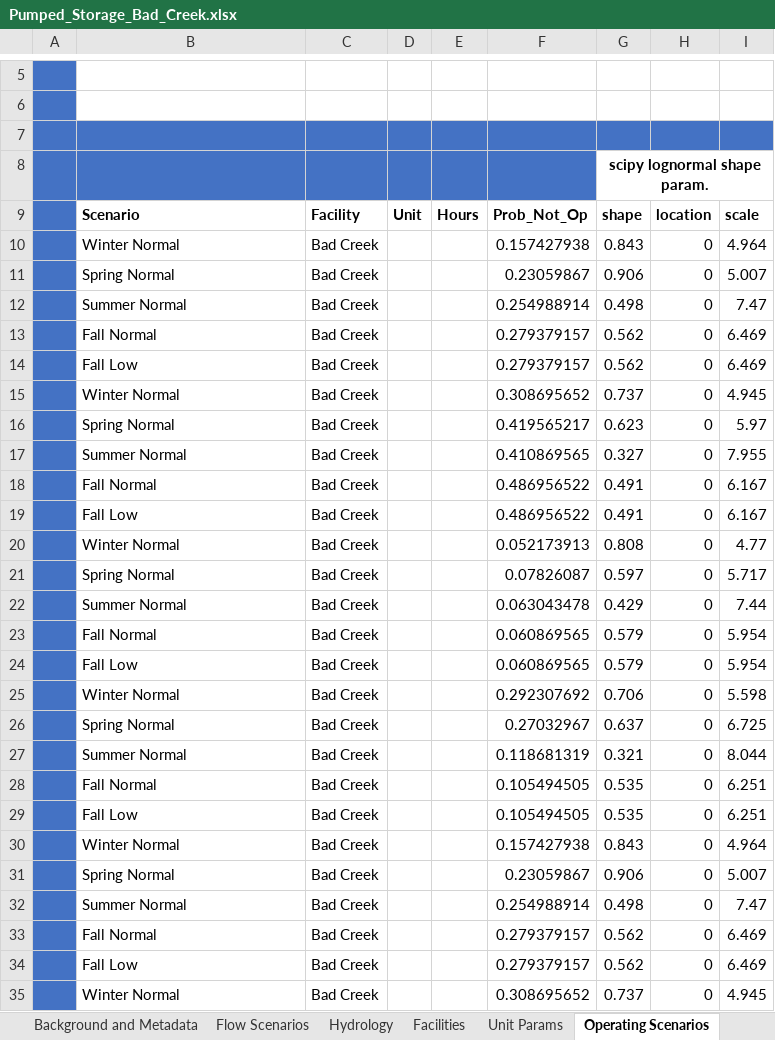
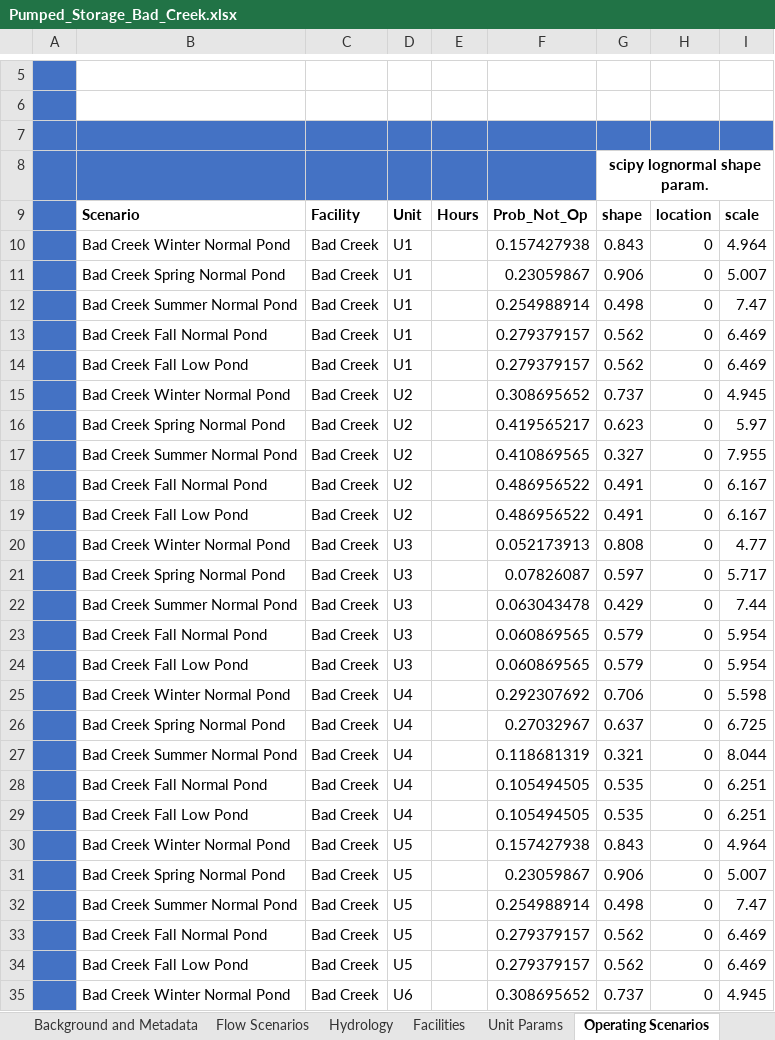
Before and after one commit to knebiolo/stryke, an Excel workbook: Spreadsheet Interface/Examples/Pumped_Storage_Bad_Creek.xlsx, sheet Operating Scenarios, drawn as a sheet; only a part is shown, gaps mark what is left out; values as stored, in another font and other column widths than the file's, no borders; the diff covers the shown part only; the diff names each change by its address in the sheet, - before the commit and + after, or states it on an @@ line.

```diff
--- a/Spreadsheet Interface/Examples/Pumped_Storage_Bad_Creek.xlsx (sheet Operating Scenarios)
+++ b/Spreadsheet Interface/Examples/Pumped_Storage_Bad_Creek.xlsx (sheet Operating Scenarios)
-B10: Winter Normal
+B10: Bad Creek Winter Normal Pond
-D10:D14: (empty)
+D10:D14: U1
-B11: Spring Normal
+B11: Bad Creek Spring Normal Pond
-B12: Summer Normal
+B12: Bad Creek Summer Normal Pond
-B13: Fall Normal
+B13: Bad Creek Fall Normal Pond
-B14: Fall Low
+B14: Bad Creek Fall Low Pond
-B15: Winter Normal
+B15: Bad Creek Winter Normal Pond
-D15:D19: (empty)
+D15:D19: U2
-B16: Spring Normal
+B16: Bad Creek Spring Normal Pond
-B17: Summer Normal
+B17: Bad Creek Summer Normal Pond
-B18: Fall Normal
+B18: Bad Creek Fall Normal Pond
-B19: Fall Low
+B19: Bad Creek Fall Low Pond
-B20: Winter Normal
+B20: Bad Creek Winter Normal Pond
-D20:D24: (empty)
+D20:D24: U3
-B21: Spring Normal
+B21: Bad Creek Spring Normal Pond
-B22: Summer Normal
+B22: Bad Creek Summer Normal Pond
-B23: Fall Normal
+B23: Bad Creek Fall Normal Pond
-B24: Fall Low
+B24: Bad Creek Fall Low Pond
-B25: Winter Normal
+B25: Bad Creek Winter Normal Pond
-D25:D29: (empty)
+D25:D29: U4
-B26: Spring Normal
+B26: Bad Creek Spring Normal Pond
-B27: Summer Normal
+B27: Bad Creek Summer Normal Pond
-B28: Fall Normal
+B28: Bad Creek Fall Normal Pond
-B29: Fall Low
+B29: Bad Creek Fall Low Pond
-B30: Winter Normal
+B30: Bad Creek Winter Normal Pond
-D30:D34: (empty)
+D30:D34: U5
-B31: Spring Normal
+B31: Bad Creek Spring Normal Pond
-B32: Summer Normal
+B32: Bad Creek Summer Normal Pond
-B33: Fall Normal
+B33: Bad Creek Fall Normal Pond
-B34: Fall Low
+B34: Bad Creek Fall Low Pond
-B35: Winter Normal
+B35: Bad Creek Winter Normal Pond
-D35: (empty)
+D35: U6
```
Also changed, not shown: 28 edited cells elsewhere in this sheet, sheet Facilities, 1 other file.
